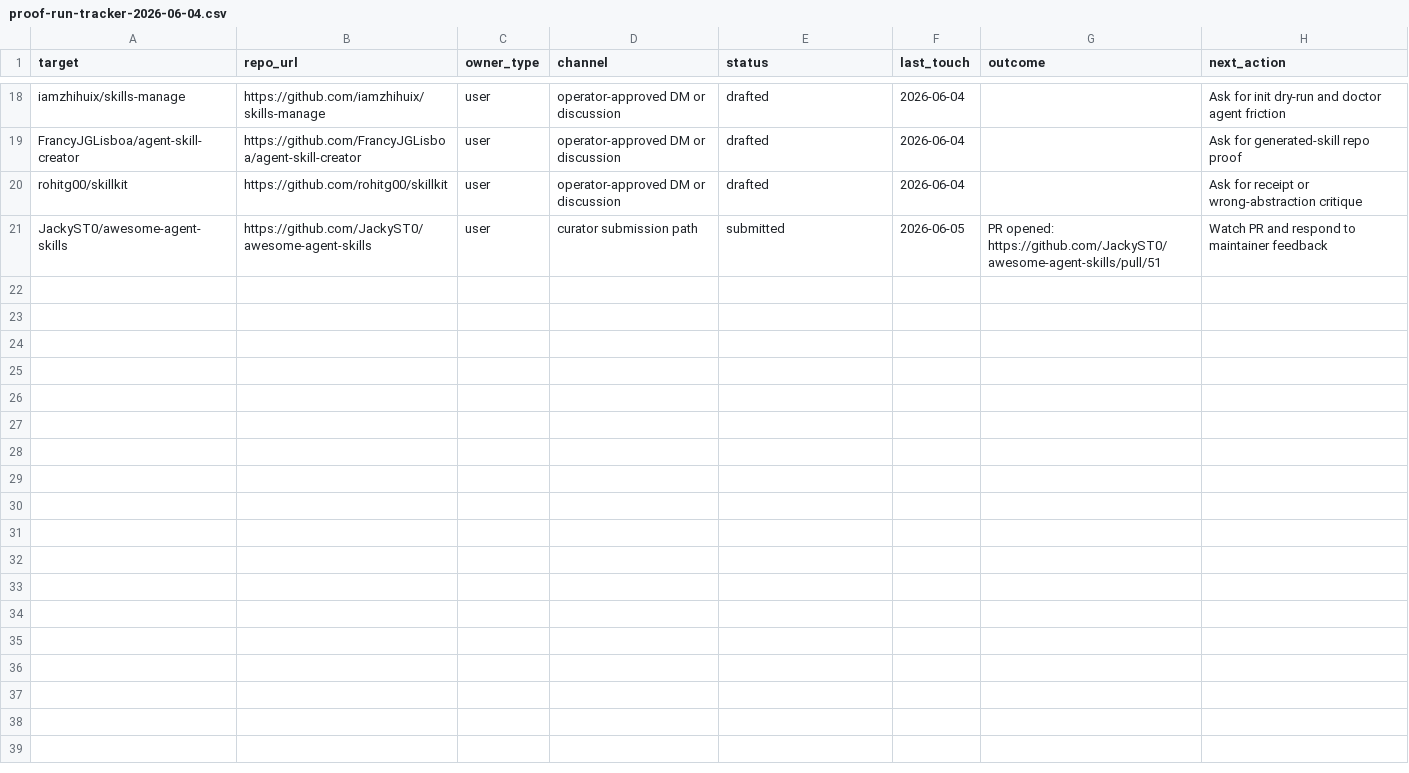
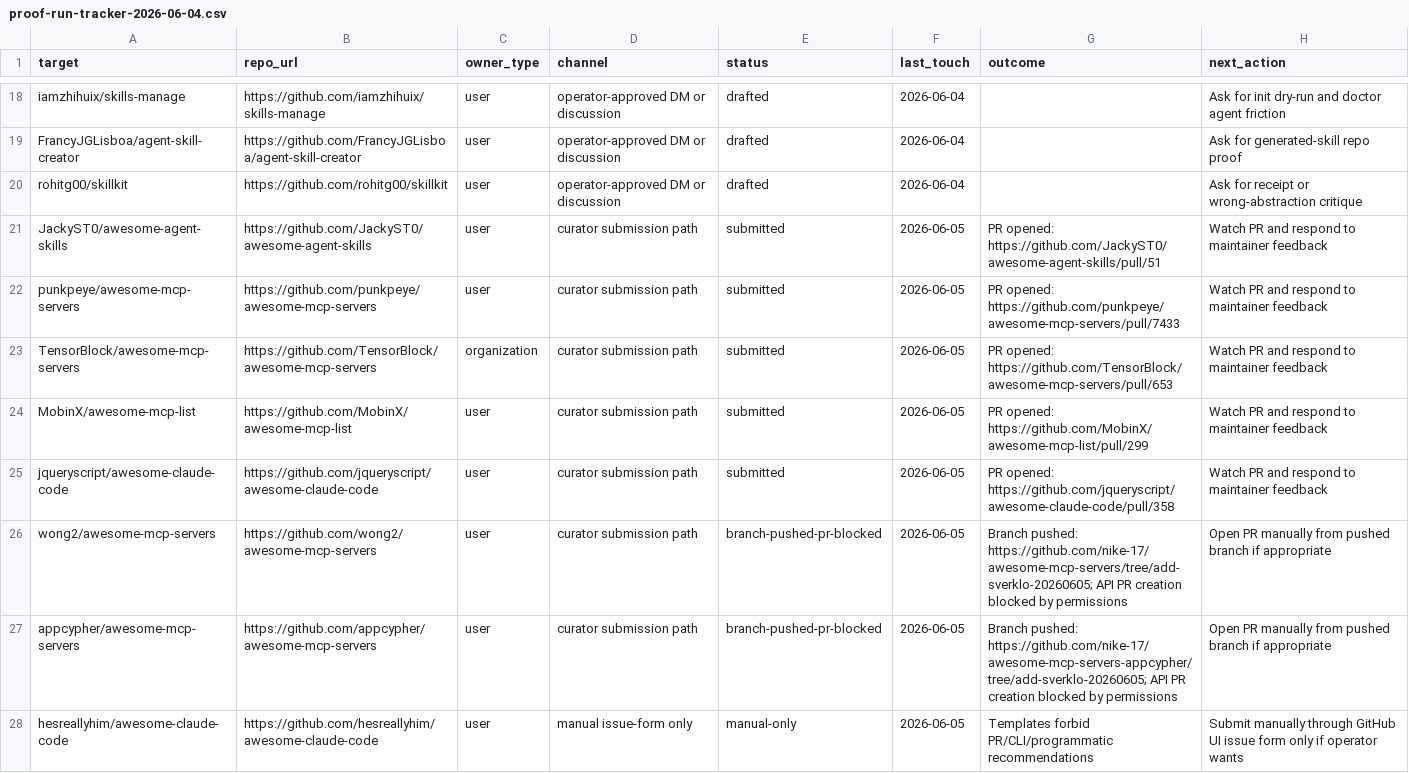
Before and after one commit to sverklo/sverklo-site, a CSV file: launch-kit/proof-run-tracker-2026-06-04.csv, drawn as a sheet; only a part is shown, gaps mark what is left out; the diff names each change by its address in the sheet, - before the commit and + after, or states it on an @@ line.

Commit message:
docs: add proof-first adoption pages

```diff
--- a/launch-kit/proof-run-tracker-2026-06-04.csv
+++ b/launch-kit/proof-run-tracker-2026-06-04.csv
+row 22: punkpeye/awesome-mcp-servers | https://github.com/punkpeye/awesome-mcp-servers | user | curator submission path | submitted | 2026-06-05 | PR opened: https://github.com/punkpeye/awesome-mcp-servers/pull/7433 | Watch PR and respond to maintainer feedback
+row 23: TensorBlock/awesome-mcp-servers | https://github.com/TensorBlock/awesome-mcp-servers | organization | curator submission path | submitted | 2026-06-05 | PR opened: https://github.com/TensorBlock/awesome-mcp-servers/pull/653 | Watch PR and respond to maintainer feedback
+row 24: MobinX/awesome-mcp-list | https://github.com/MobinX/awesome-mcp-list | user | curator submission path | submitted | 2026-06-05 | PR opened: https://github.com/MobinX/awesome-mcp-list/pull/299 | Watch PR and respond to maintainer feedback
+row 25: jqueryscript/awesome-claude-code | https://github.com/jqueryscript/awesome-claude-code | user | curator submission path | submitted | 2026-06-05 | PR opened: https://github.com/jqueryscript/awesome-claude-code/pull/358 | Watch PR and respond to maintainer feedback
+row 26: wong2/awesome-mcp-servers | https://github.com/wong2/awesome-mcp-servers | user | curator submission path | branch-pushed-pr-blocked | 2026-06-05 | Branch pushed: https://github.com/nike-17/awesome-mcp-servers/tree/add-sverklo-20260605; API PR creation blocked by permissions | Open PR manually from pushed branch if appropriate
+row 27: appcypher/awesome-mcp-servers | https://github.com/appcypher/awesome-mcp-servers | user | curator submission path | branch-pushed-pr-blocked | 2026-06-05 | Branch pushed: https://github.com/nike-17/awesome-mcp-servers-appcypher/tree/add-sverklo-20260605; API PR creation blocked by permissions | Open PR manually from pushed branch if appropriate
+row 28: hesreallyhim/awesome-claude-code | https://github.com/hesreallyhim/awesome-claude-code | user | manual issue-form only | manual-only | 2026-06-05 | Templates forbid PR/CLI/programmatic recommendations | Submit manually through GitHub UI issue form only if operator wants
```
Also changed, not shown: 11 other files.
